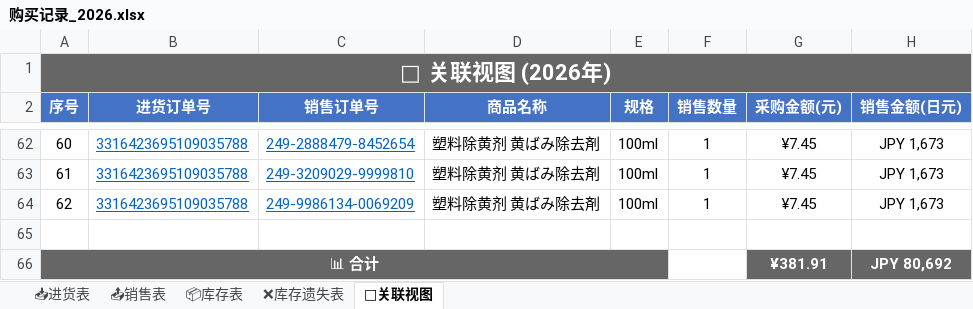
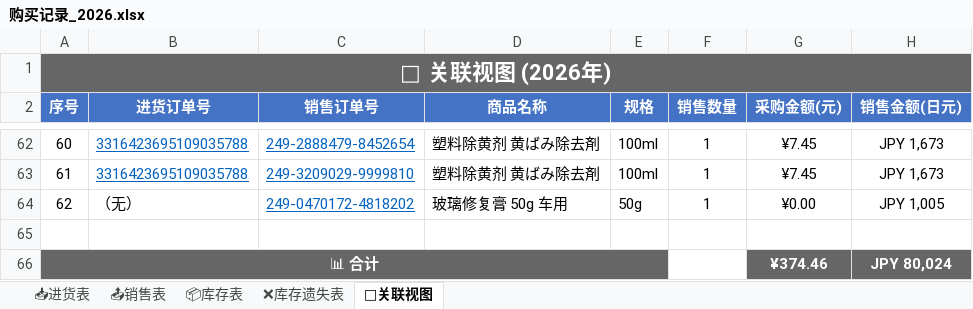
Before and after one commit to xiaoba1/amazon_record, an Excel workbook: 购买记录/归档表格/购买记录_2026.xlsx, sheet 🔗关联视图, drawn as a sheet; only a part is shown, gaps mark what is left out; values as stored, in another font and other column widths than the file's, no borders; the diff names each change by its address in the sheet, - before the commit and + after, or states it on an @@ line.

Commit message:
feat: 重构为新架构 进货表/销售表/库存表/关联视图 2026-09-28 00:06

```diff
--- a/购买记录/归档表格/购买记录_2026.xlsx (sheet 🔗关联视图)
+++ b/购买记录/归档表格/购买记录_2026.xlsx (sheet 🔗关联视图)
-B64 (进货订单号): 3316423695109035788
+B64 (进货订单号): （无）
@@ B64 underline: on → off, text colour: #0563C1 → black @@
-C64 (销售订单号): 249-9986134-0069209
+C64 (销售订单号): 249-0470172-4818202
-D64 (商品名称): 塑料除黄剂 黄ばみ除去剤
+D64 (商品名称): 玻璃修复膏 50g 车用
-E64 (规格): 100ml
+E64 (规格): 50g
-G64 (采购金额(元)): ¥7.45
+G64 (采购金额(元)): ¥0.00
-H64 (销售金额(日元)): JPY 1,673
+H64 (销售金额(日元)): JPY 1,005
-G66 (采购金额(元)): ¥381.91
+G66 (采购金额(元)): ¥374.46
-H66 (销售金额(日元)): JPY 80,692
+H66 (销售金额(日元)): JPY 80,024
```
Also changed, not shown: sheet 📤销售表, sheet 📦库存表, 1 other file.
